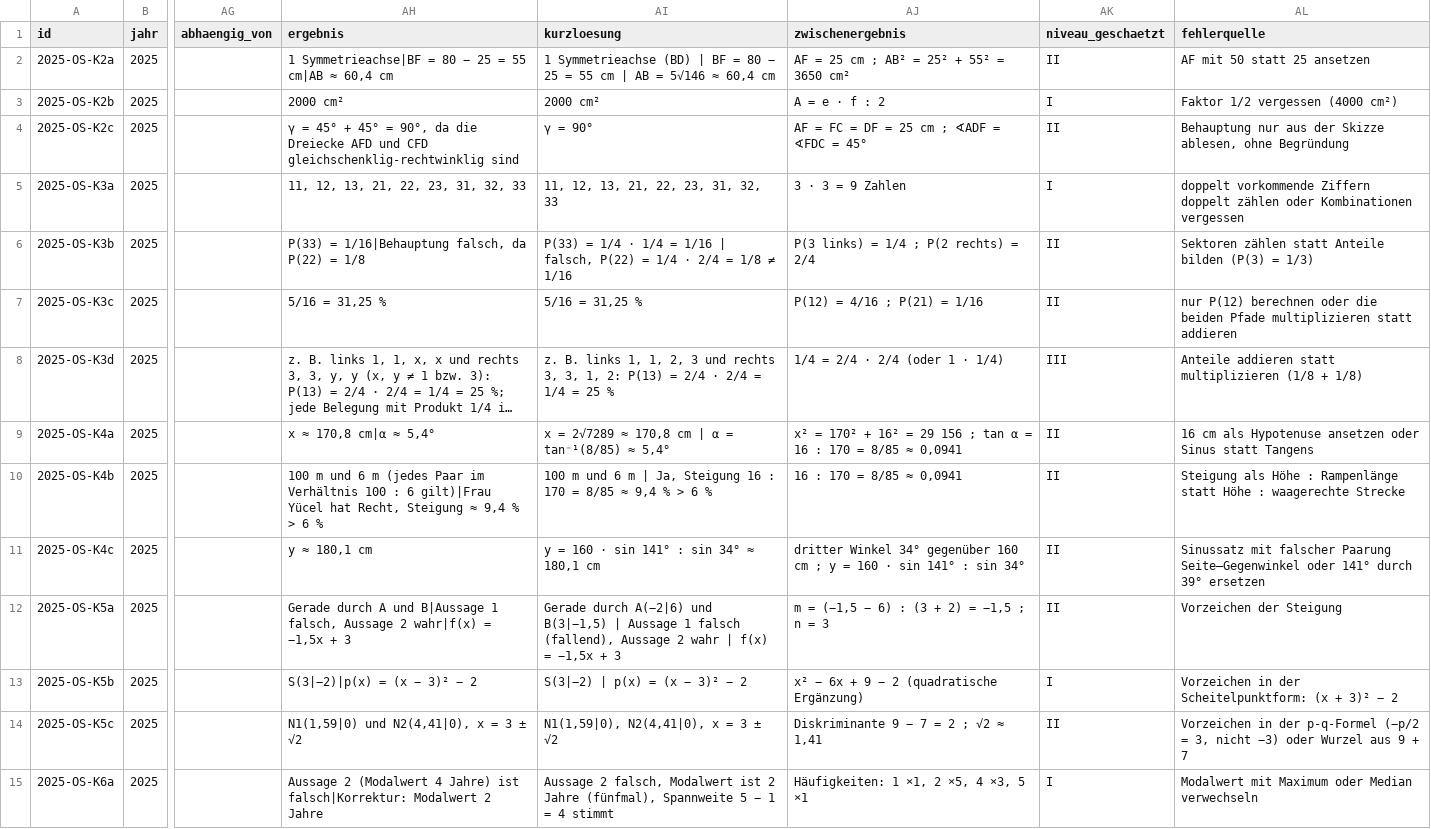
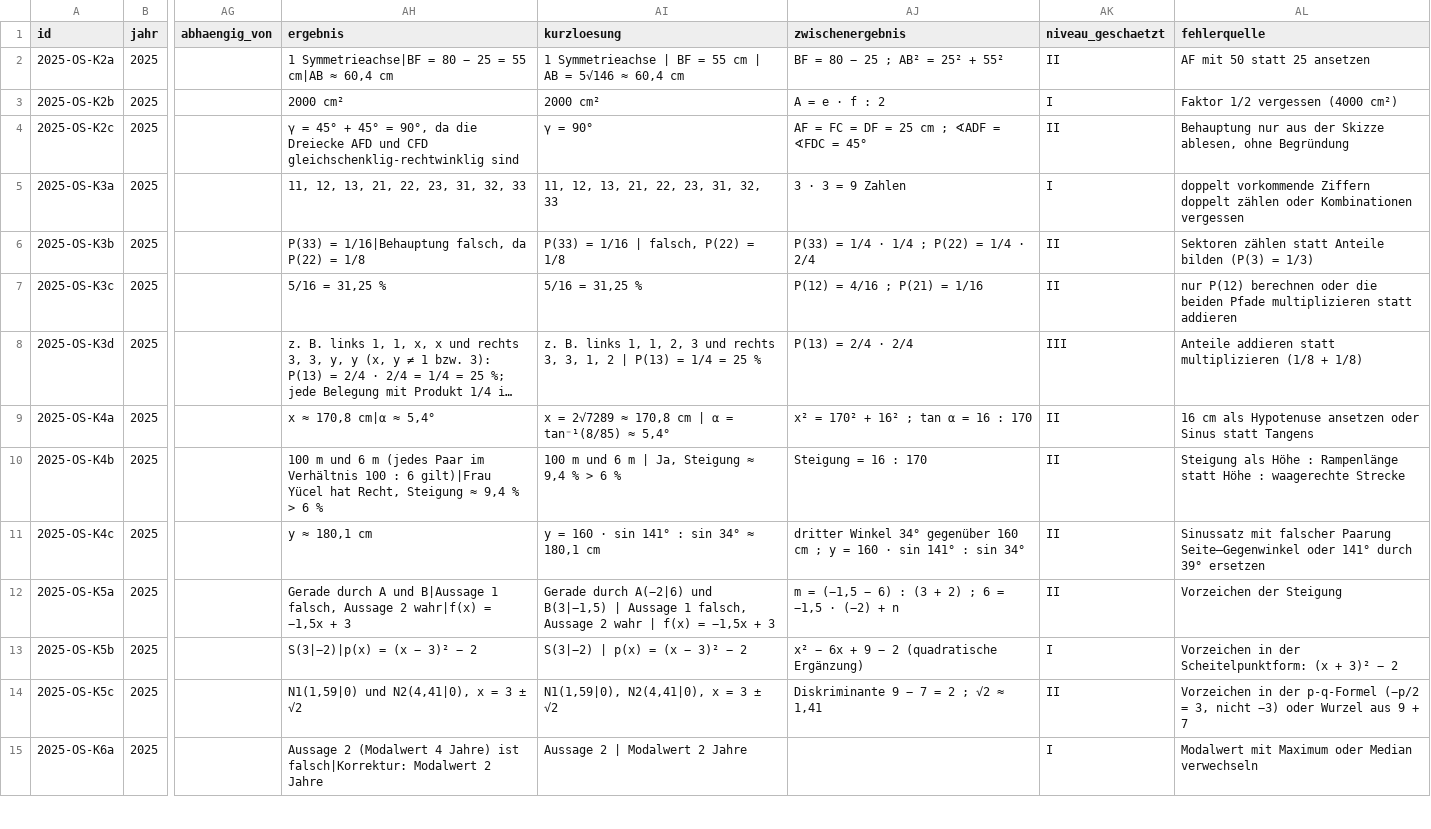
Before and after one commit to hz-0801/mathe-nachhilfe, a CSV file: msa/msa-katalog-kontext.csv, drawn as a sheet; only a part is shown, gaps mark what is left out; long unchanged cells end in …; the diff covers the shown part only; the diff names each change by its address in the sheet, - before the commit and + after, or states it on an @@ line.

```diff
--- a/msa/msa-katalog-kontext.csv
+++ b/msa/msa-katalog-kontext.csv
-AI2 (kurzloesung): 1 Symmetrieachse (BD) | BF = 80 − 25 = 55…
+AI2 (kurzloesung): 1 Symmetrieachse | BF = 55…
-AJ2 (zwischenergebnis): AF = 25 cm ; AB² = 25² + 55² = 3650 cm²
+AJ2 (zwischenergebnis): BF = 80 − 25 ; AB² = 25² + 55²
-AI6 (kurzloesung): P(33) = 1/4 · 1/4 = 1/16 | falsch, P(22) = 1/4 · 2/4 = 1/8 ≠ 1/16
+AI6 (kurzloesung): P(33) = 1/16 | falsch, P(22) = 1/8
-AJ6 (zwischenergebnis): P(3 links) = 1/4 ; P(2 rechts) = 2/4
+AJ6 (zwischenergebnis): P(33) = 1/4 · 1/4 ; P(22) = 1/4 · 2/4
-AI8 (kurzloesung): …3, 1, 2: P(13) = 2/4 · 2/4 = 1/4…
+AI8 (kurzloesung): …3, 1, 2 | P(13) = 1/4…
-AJ8 (zwischenergebnis): 1/4 = 2/4 · 2/4 (oder 1 · 1/4)
+AJ8 (zwischenergebnis): P(13) = 2/4 · 2/4
-AJ9 (zwischenergebnis): …+ 16² = 29 156 ; tan α = 16 : 170 = 8/85 ≈ 0,0941
+AJ9 (zwischenergebnis): …+ 16² ; tan α = 16 : 170
-AI10 (kurzloesung): …Ja, Steigung 16 : 170 = 8/85 ≈ 9,4…
+AI10 (kurzloesung): …Ja, Steigung ≈ 9,4…
-AJ10 (zwischenergebnis): 16 : 170 = 8/85 ≈ 0,0941
+AJ10 (zwischenergebnis): Steigung = 16 : 170
-AI12 (kurzloesung): …Aussage 1 falsch (fallend), Aussage 2…
+AI12 (kurzloesung): …Aussage 1 falsch, Aussage 2…
-AJ12 (zwischenergebnis): m = (−1,5 − 6) : (3 + 2) = −1,5 ; n = 3
+AJ12 (zwischenergebnis): m = (−1,5 − 6) : (3 + 2) ; 6 = −1,5 · (−2) + n
-AI15 (kurzloesung): Aussage 2 falsch, Modalwert ist 2 Jahre (fünfmal), Spannweite 5 − 1 = 4 stimmt
+AI15 (kurzloesung): Aussage 2 | Modalwert 2 Jahre
-AJ15 (zwischenergebnis): Häufigkeiten: 1 ×1, 2 ×5, 4 ×3, 5 ×1
+AJ15 (zwischenergebnis): (empty)
```
Also changed, not shown: 174 edited cells elsewhere in this file, msa/msa-katalog-basis.csv.
